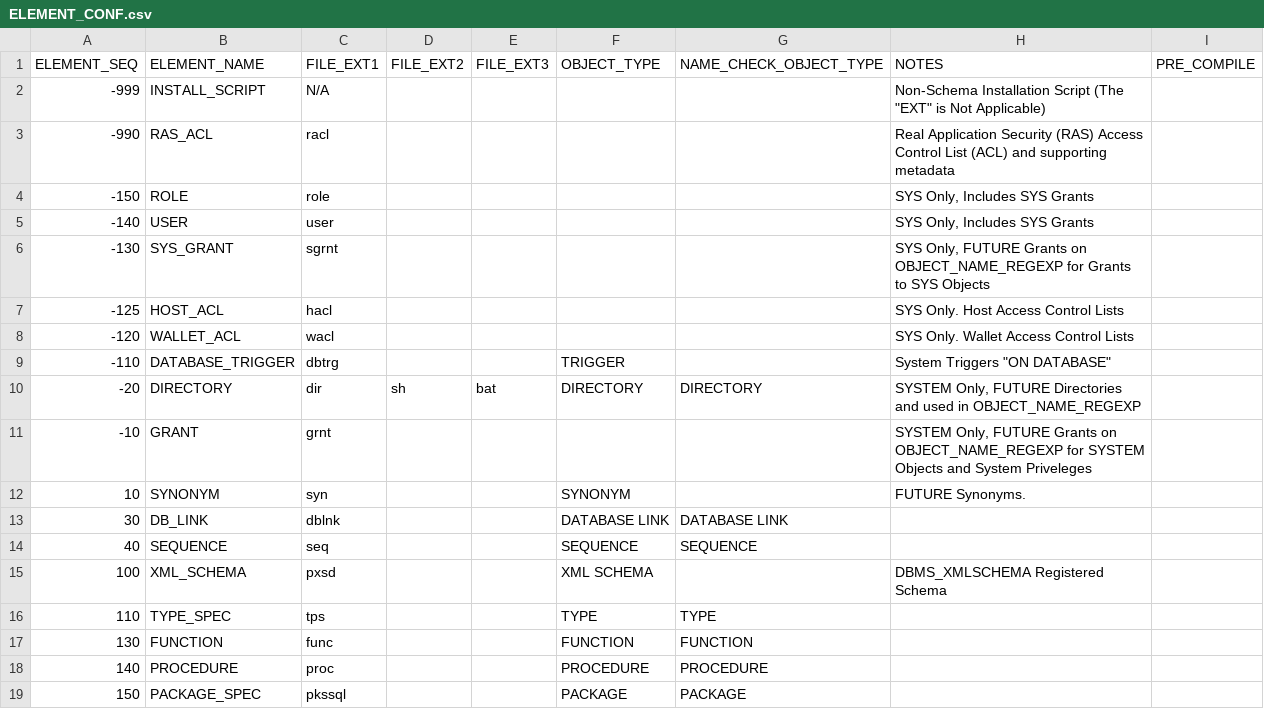
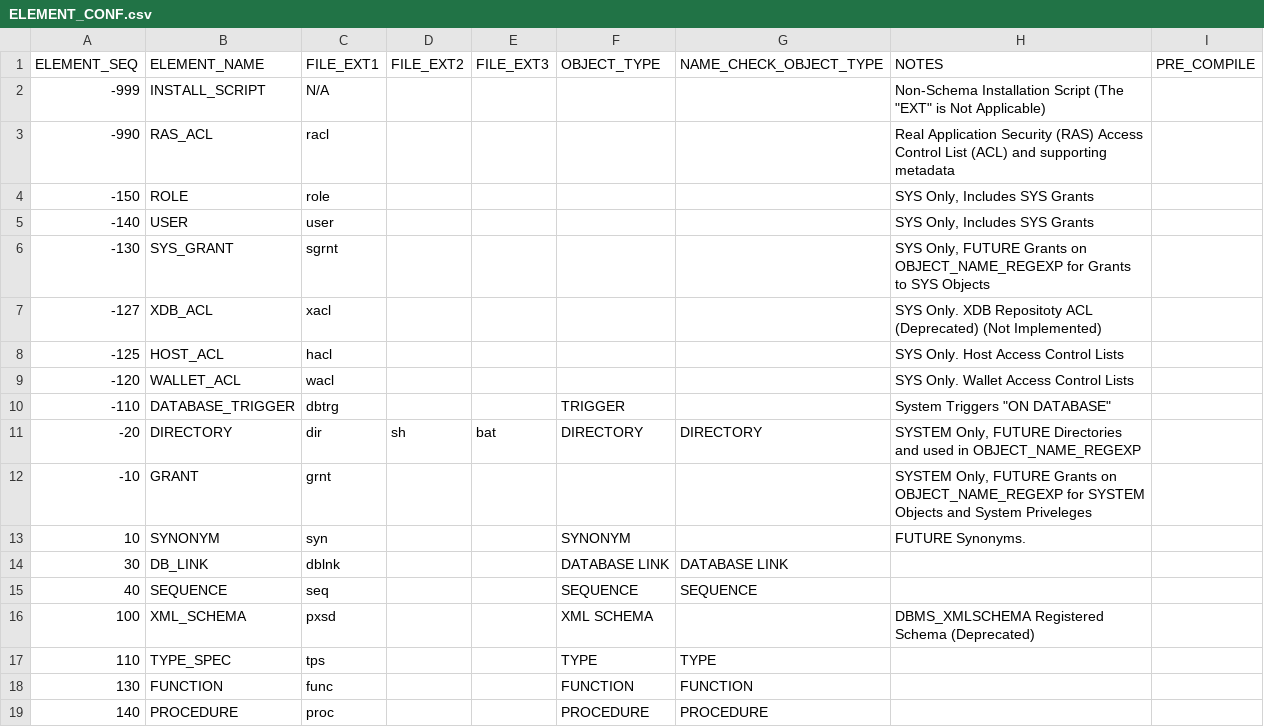
Before and after one commit to DDieterich/ODBCapture, a CSV file: grbsrc/ODBCAPTURE/ELEMENT_CONF.csv, drawn as a sheet; only a part is shown; the shorter side is filled out with more unchanged rows.

```diff
--- a/grbsrc/ODBCAPTURE/ELEMENT_CONF.csv
+++ b/grbsrc/ODBCAPTURE/ELEMENT_CONF.csv
@@ -6,2 +6,3 @@
 -130,"SYS_GRANT","sgrnt",,,,,"SYS Only, FUTURE Grants on OBJECT_NAME_REGEXP for Grants to SYS Objects",
+-127,"XDB_ACL","xacl",,,,,"SYS Only. XDB Repositoty ACL (Deprecated) (Not Implemented)",
 -125,"HOST_ACL","hacl",,,,,"SYS Only. Host Access Control Lists",
@@ -14,3 +15,3 @@
 40,"SEQUENCE","seq",,,"SEQUENCE","SEQUENCE",,
-100,"XML_SCHEMA","pxsd",,,"XML SCHEMA",,"DBMS_XMLSCHEMA Registered Schema",
+100,"XML_SCHEMA","pxsd",,,"XML SCHEMA",,"DBMS_XMLSCHEMA Registered Schema (Deprecated)",
 110,"TYPE_SPEC","tps",,,"TYPE","TYPE",,
```
Also changed, not shown: 8 other files.
